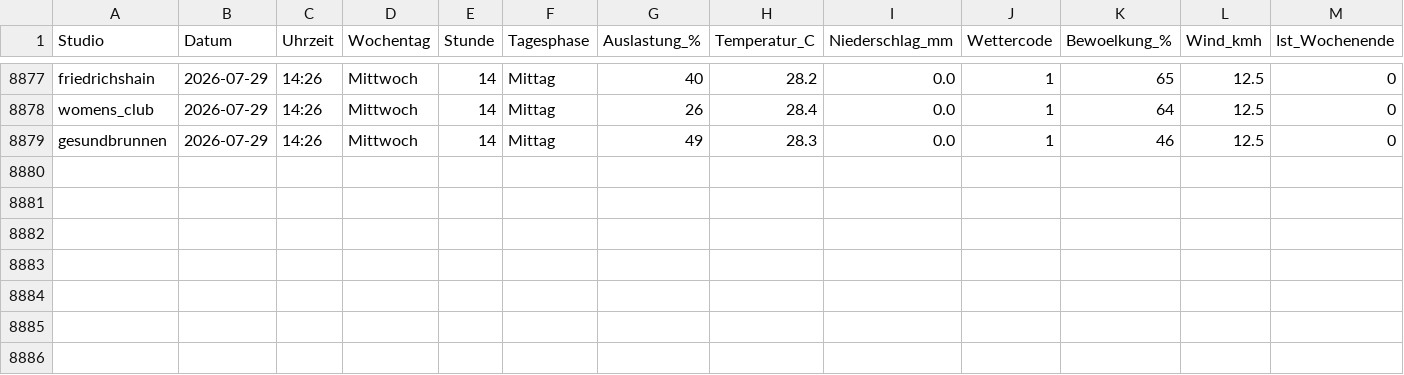
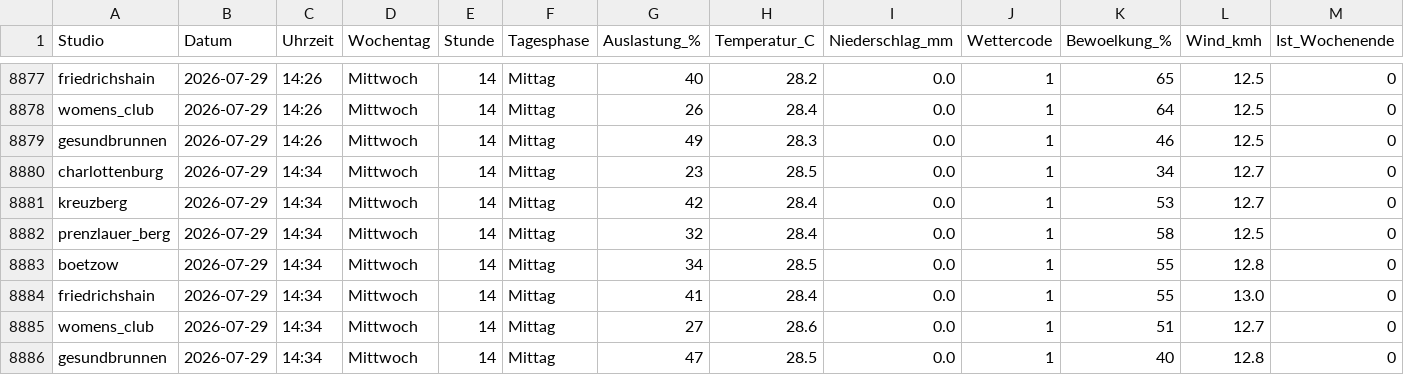
Before and after one commit to ribret/gym-tracker, a CSV file: data/gym_utilization.csv, drawn as a sheet; only a part is shown, gaps mark what is left out; rows hold the shown columns only; the diff names each change by its address in the sheet, - before the commit and + after, or states it on an @@ line.

```diff
--- a/data/gym_utilization.csv
+++ b/data/gym_utilization.csv
+row 8880: charlottenburg | 2026-07-29 | 14:34 | Mittwoch | 14 | Mittag | 23 | 28.5 | 0.0 | 1 | 34 | 12.7 | 0
+row 8881: kreuzberg | 2026-07-29 | 14:34 | Mittwoch | 14 | Mittag | 42 | 28.4 | 0.0 | 1 | 53 | 12.7 | 0
+row 8882: prenzlauer_berg | 2026-07-29 | 14:34 | Mittwoch | 14 | Mittag | 32 | 28.4 | 0.0 | 1 | 58 | 12.5 | 0
+row 8883: boetzow | 2026-07-29 | 14:34 | Mittwoch | 14 | Mittag | 34 | 28.5 | 0.0 | 1 | 55 | 12.8 | 0
+row 8884: friedrichshain | 2026-07-29 | 14:34 | Mittwoch | 14 | Mittag | 41 | 28.4 | 0.0 | 1 | 55 | 13.0 | 0
+row 8885: womens_club | 2026-07-29 | 14:34 | Mittwoch | 14 | Mittag | 27 | 28.6 | 0.0 | 1 | 51 | 12.7 | 0
+row 8886: gesundbrunnen | 2026-07-29 | 14:34 | Mittwoch | 14 | Mittag | 47 | 28.5 | 0.0 | 1 | 40 | 12.8 | 0
```
